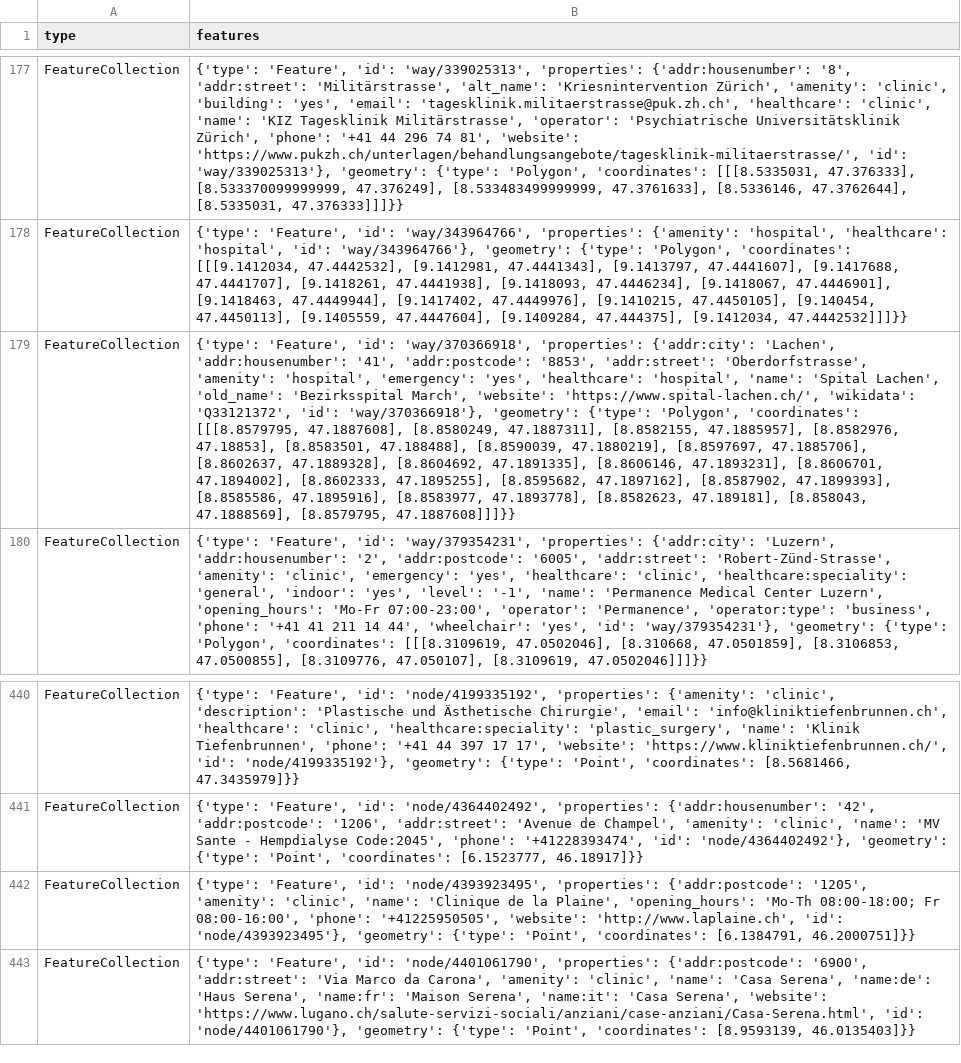
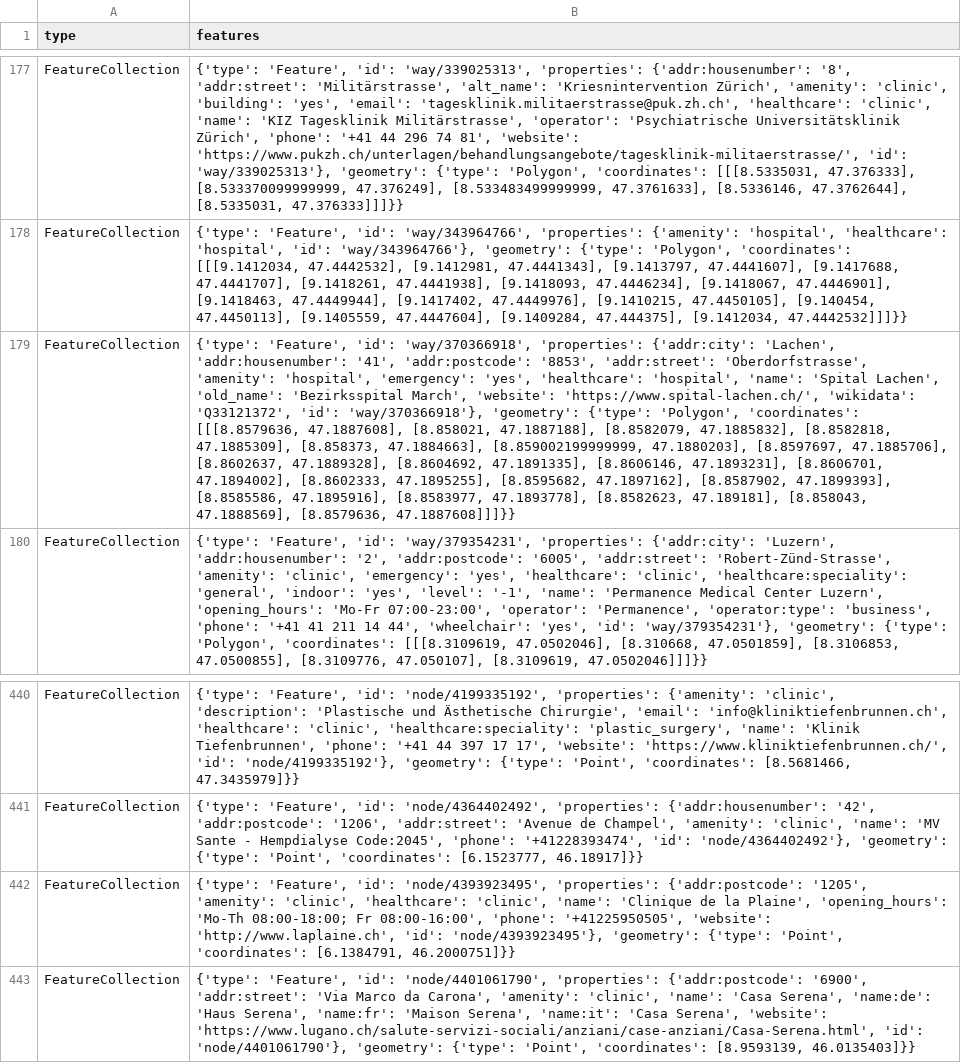
Before and after one commit to chnuessli/elz-data, a CSV file: data/csv/facilities/hospital/hospital_switzerland.csv, drawn as a sheet; only a part is shown, gaps mark what is left out; the diff names each change by its address in the sheet, - before the commit and + after, or states it on an @@ line.

```diff
--- a/data/csv/facilities/hospital/hospital_switzerland.csv
+++ b/data/csv/facilities/hospital/hospital_switzerland.csv
-B179 (features): …'Polygon', 'coordinates': [[[8.8579795, 47.1887608], [8.8580249, 47.1887311], [8.8582155, 47.1885957], [8.8582976, 47.18853], [8.8583501, 47.188488], [8.8590039, 47.1880219], [8.8597697, 47.1885706], [8.8602637, 47.1889328], [8.8604692, 47.1891335], [8.8606146, 47.1893231], [8.8606701, 47.1894002], [8.8602333, 47.1895255], [8.8595682, 47.1897162], [8.8587902, 47.1899393], [8.8585586, 47.1895916], [8.8583977, 47.1893778], [8.8582623, 47.189181], [8.858043, 47.1888569], [8.8579795, 47.1887608]]]}}
+B179 (features): …'Polygon', 'coordinates': [[[8.8579636, 47.1887608], [8.858021, 47.1887188], [8.8582079, 47.1885832], [8.8582818, 47.1885309], [8.858373, 47.1884663], [8.859002199999999, 47.1880203], [8.8597697, 47.1885706], [8.8602637, 47.1889328], [8.8604692, 47.1891335], [8.8606146, 47.1893231], [8.8606701, 47.1894002], [8.8602333, 47.1895255], [8.8595682, 47.1897162], [8.8587902, 47.1899393], [8.8585586, 47.1895916], [8.8583977, 47.1893778], [8.8582623, 47.189181], [8.858043, 47.1888569], [8.8579636, 47.1887608]]]}}
-B442 (features): …'amenity': 'clinic', 'name': 'Clinique…
+B442 (features): …'amenity': 'clinic', 'healthcare': 'clinic', 'name': 'Clinique…
```
Also changed, not shown: data/csv/access/gates/gates_kt_zh.csv, data/csv/facilities/hospital/hospital_dispo_srz.csv, 6 other files.
